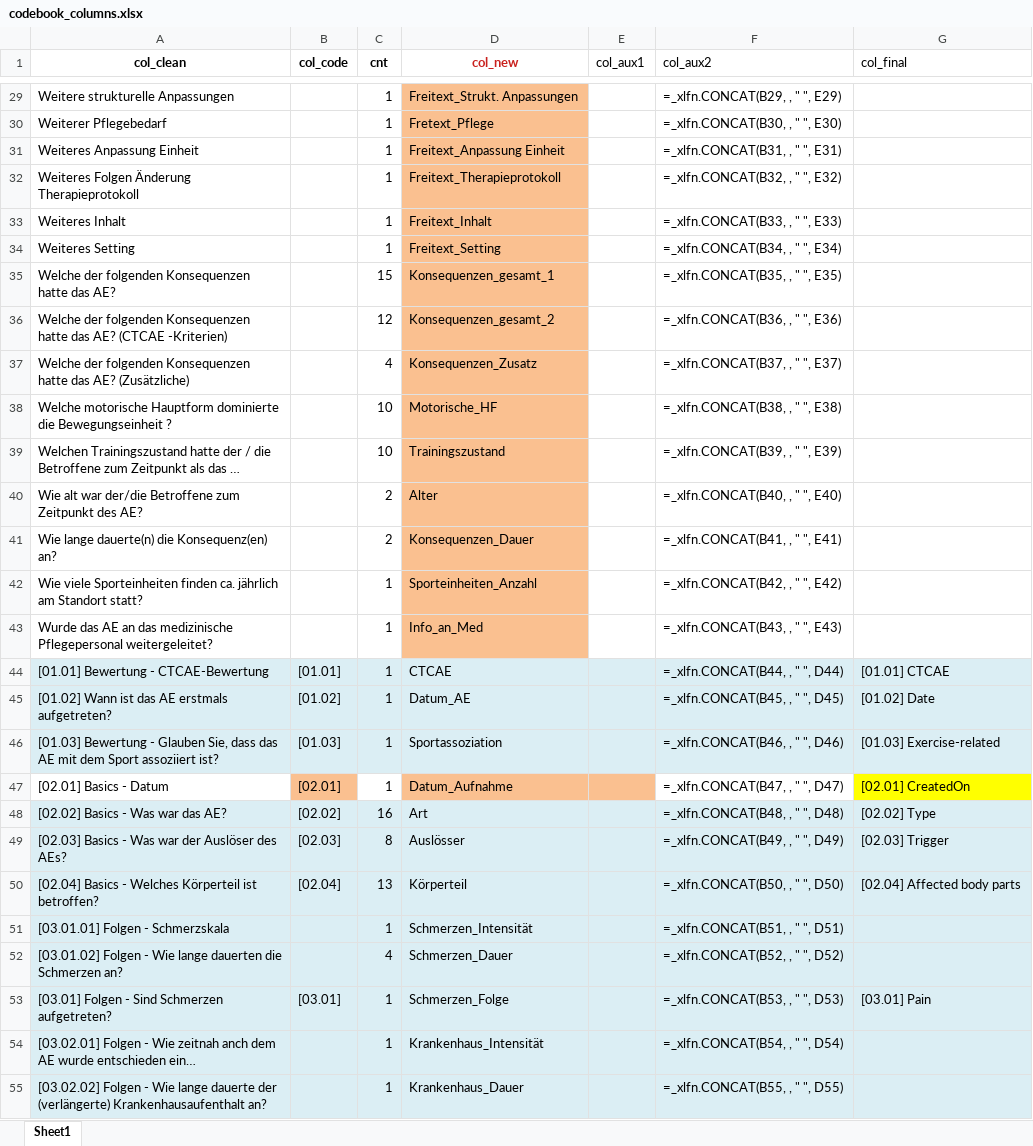
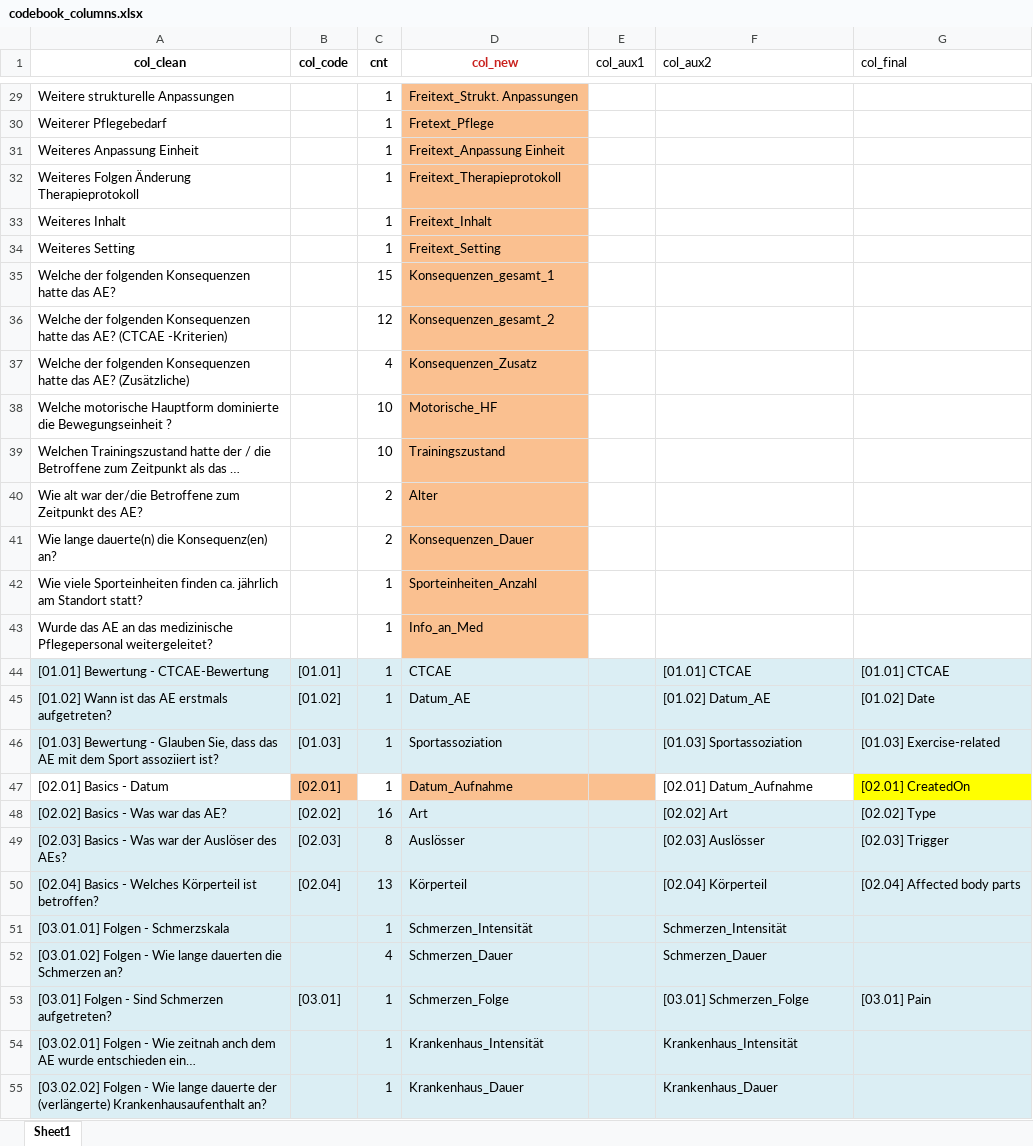
Before and after one commit to smeisegeier/sport-adverse-events, an Excel workbook: data/codebooks/codebook_columns.xlsx, sheet Sheet1, drawn as a sheet; only a part is shown, gaps mark what is left out; long unchanged cells end in …; values as stored, in another font and other column widths than the file's, no borders; formulas without a stored value are shown as written; the diff covers the shown part only; the diff names each change by its address in the sheet, - before the commit and + after, or states it on an @@ line.

```diff
--- a/data/codebooks/codebook_columns.xlsx (sheet Sheet1)
+++ b/data/codebooks/codebook_columns.xlsx (sheet Sheet1)
-F29 (col_aux2): =_xlfn.CONCAT(B29, , " ", E29)
+F29 (col_aux2): (empty)
-F30 (col_aux2): =_xlfn.CONCAT(B30, , " ", E30)
+F30 (col_aux2): (empty)
-F31 (col_aux2): =_xlfn.CONCAT(B31, , " ", E31)
+F31 (col_aux2): (empty)
-F32 (col_aux2): =_xlfn.CONCAT(B32, , " ", E32)
+F32 (col_aux2): (empty)
-F33 (col_aux2): =_xlfn.CONCAT(B33, , " ", E33)
+F33 (col_aux2): (empty)
-F34 (col_aux2): =_xlfn.CONCAT(B34, , " ", E34)
+F34 (col_aux2): (empty)
-F35 (col_aux2): =_xlfn.CONCAT(B35, , " ", E35)
+F35 (col_aux2): (empty)
-F36 (col_aux2): =_xlfn.CONCAT(B36, , " ", E36)
+F36 (col_aux2): (empty)
-F37 (col_aux2): =_xlfn.CONCAT(B37, , " ", E37)
+F37 (col_aux2): (empty)
-F38 (col_aux2): =_xlfn.CONCAT(B38, , " ", E38)
+F38 (col_aux2): (empty)
-F39 (col_aux2): =_xlfn.CONCAT(B39, , " ", E39)
+F39 (col_aux2): (empty)
-F40 (col_aux2): =_xlfn.CONCAT(B40, , " ", E40)
+F40 (col_aux2): (empty)
-F41 (col_aux2): =_xlfn.CONCAT(B41, , " ", E41)
+F41 (col_aux2): (empty)
-F42 (col_aux2): =_xlfn.CONCAT(B42, , " ", E42)
+F42 (col_aux2): (empty)
-F43 (col_aux2): =_xlfn.CONCAT(B43, , " ", E43)
+F43 (col_aux2): (empty)
-F44 (col_aux2): =_xlfn.CONCAT(B44, , " ", D44)
+F44 (col_aux2): [01.01] CTCAE
-F45 (col_aux2): =_xlfn.CONCAT(B45, , " ", D45)
+F45 (col_aux2): [01.02] Datum_AE
-F46 (col_aux2): =_xlfn.CONCAT(B46, , " ", D46)
+F46 (col_aux2): [01.03] Sportassoziation
-F47 (col_aux2): =_xlfn.CONCAT(B47, , " ", D47)
+F47 (col_aux2): [02.01] Datum_Aufnahme
-F48 (col_aux2): =_xlfn.CONCAT(B48, , " ", D48)
+F48 (col_aux2): [02.02] Art
-F49 (col_aux2): =_xlfn.CONCAT(B49, , " ", D49)
+F49 (col_aux2): [02.03] Auslösser
-F50 (col_aux2): =_xlfn.CONCAT(B50, , " ", D50)
+F50 (col_aux2): [02.04] Körperteil
-F51 (col_aux2): =_xlfn.CONCAT(B51, , " ", D51)
+F51 (col_aux2): Schmerzen_Intensität
-F52 (col_aux2): =_xlfn.CONCAT(B52, , " ", D52)
+F52 (col_aux2): Schmerzen_Dauer
-F53 (col_aux2): =_xlfn.CONCAT(B53, , " ", D53)
+F53 (col_aux2): [03.01] Schmerzen_Folge
-F54 (col_aux2): =_xlfn.CONCAT(B54, , " ", D54)
+F54 (col_aux2): Krankenhaus_Intensität
-F55 (col_aux2): =_xlfn.CONCAT(B55, , " ", D55)
+F55 (col_aux2): Krankenhaus_Dauer
```
Also changed, not shown: 90 edited cells elsewhere in this sheet, data/out/df_csv.xlsx, data/out/df_csv_condensed.xlsx, 6 other files.
